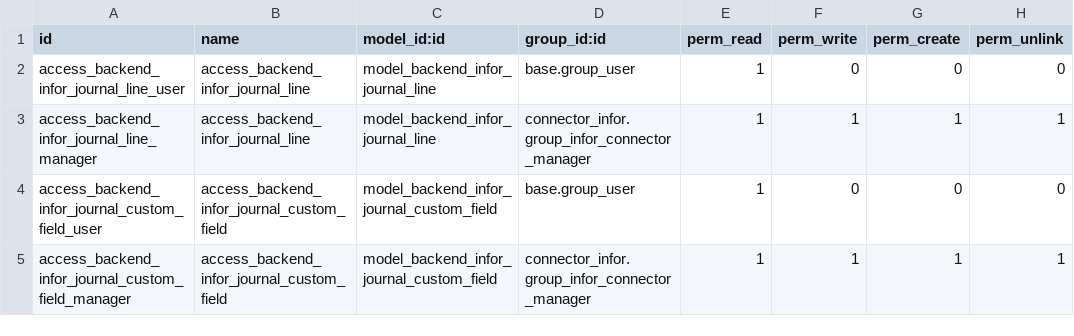
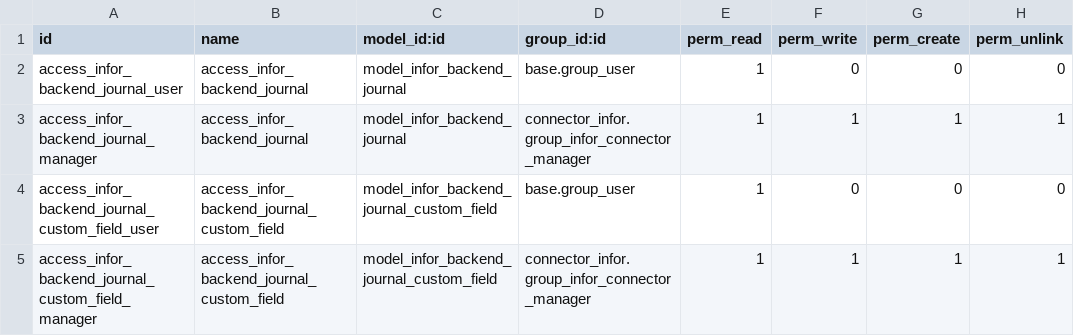
Before and after one commit to OCA/connector-infor, a CSV file: connector_infor_account_move/security/ir.model.access.csv, drawn as a sheet.

Commit message:
Rename models to be consistent

```diff
--- a/connector_infor_account_move/security/ir.model.access.csv
+++ b/connector_infor_account_move/security/ir.model.access.csv
@@ -1,5 +1,5 @@
 id,name,model_id:id,group_id:id,perm_read,perm_write,perm_create,perm_unlink
-access_backend_infor_journal_line_user,access_backend_infor_journal_line,model_backend_infor_journal_line,base.group_user,1,0,0,0
-access_backend_infor_journal_line_manager,access_backend_infor_journal_line,model_backend_infor_journal_line,connector_infor.group_infor_connector_manager,1,1,1,1
-access_backend_infor_journal_custom_field_user,access_backend_infor_journal_custom_field,model_backend_infor_journal_custom_field,base.group_user,1,0,0,0
-access_backend_infor_journal_custom_field_manager,access_backend_infor_journal_custom_field,model_backend_infor_journal_custom_field,connector_infor.group_infor_connector_manager,1,1,1,1
+access_infor_backend_journal_user,access_infor_backend_journal,model_infor_backend_journal,base.group_user,1,0,0,0
+access_infor_backend_journal_manager,access_infor_backend_journal,model_infor_backend_journal,connector_infor.group_infor_connector_manager,1,1,1,1
+access_infor_backend_journal_custom_field_user,access_infor_backend_journal_custom_field,model_infor_backend_journal_custom_field,base.group_user,1,0,0,0
+access_infor_backend_journal_custom_field_manager,access_infor_backend_journal_custom_field,model_infor_backend_journal_custom_field,connector_infor.group_infor_connector_manager,1,1,1,1
```
Also changed, not shown: 5 other files.
